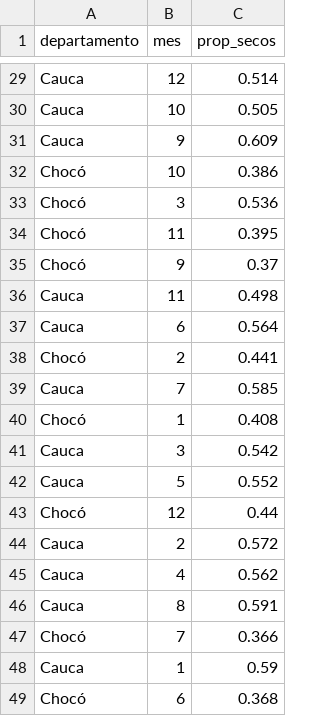
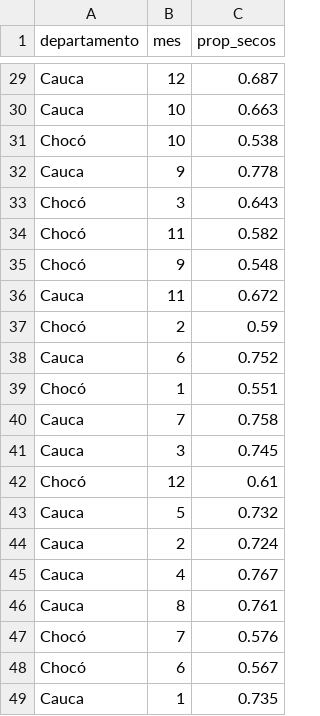
Before and after one commit to danisantacruz/lluvia, a CSV file: data/dias_secos_mes.csv, drawn as a sheet; only a part is shown, gaps mark what is left out; removed rows and columns are numbered as before the commit, all else as after; the diff covers the shown part only; the diff names each change by its address in the sheet, - before the commit and + after, or states it on an @@ line.

```diff
--- a/data/dias_secos_mes.csv
+++ b/data/dias_secos_mes.csv
-C29 (prop_secos): 0.514
+C29 (prop_secos): 0.687
-C30 (prop_secos): 0.505
+C30 (prop_secos): 0.663
-row 31: Cauca | 9 | 0.609
-C31 (prop_secos): 0.386
+C31 (prop_secos): 0.538
+row 32: Cauca | 9 | 0.778
-C33 (prop_secos): 0.536
+C33 (prop_secos): 0.643
-C34 (prop_secos): 0.395
+C34 (prop_secos): 0.582
-C35 (prop_secos): 0.37
+C35 (prop_secos): 0.548
-C36 (prop_secos): 0.498
+C36 (prop_secos): 0.672
-row 37: Cauca | 6 | 0.564
-C37 (prop_secos): 0.441
+C37 (prop_secos): 0.59
-row 39: Cauca | 7 | 0.585
+row 38: Cauca | 6 | 0.752
-C39 (prop_secos): 0.408
+C39 (prop_secos): 0.551
+row 40: Cauca | 7 | 0.758
-C41 (prop_secos): 0.542
+C41 (prop_secos): 0.745
-row 42: Cauca | 5 | 0.552
-C42 (prop_secos): 0.44
+C42 (prop_secos): 0.61
+row 43: Cauca | 5 | 0.732
-C44 (prop_secos): 0.572
+C44 (prop_secos): 0.724
-C45 (prop_secos): 0.562
+C45 (prop_secos): 0.767
-C46 (prop_secos): 0.591
+C46 (prop_secos): 0.761
-C47 (prop_secos): 0.366
+C47 (prop_secos): 0.576
-row 48: Cauca | 1 | 0.59
-C48 (prop_secos): 0.368
+C48 (prop_secos): 0.567
+row 49: Cauca | 1 | 0.735
```
Also changed, not shown: 27 edited cells elsewhere in this file, data/mae_departamento.csv, data/metricas_estacion.csv, 10 other files.
